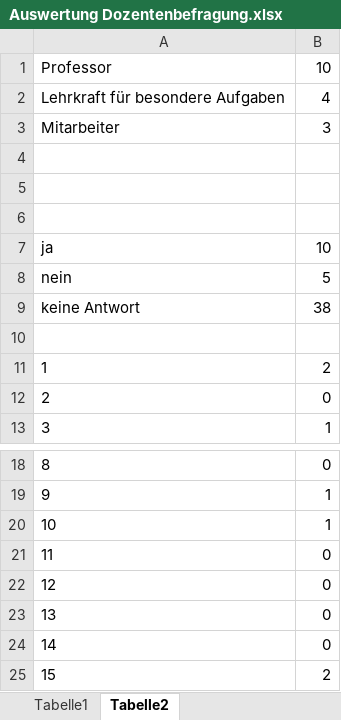
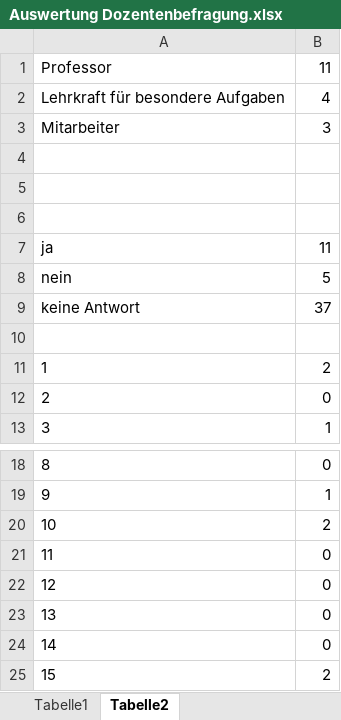
Before and after one commit to Dozentenampel/dozentenampel.github.io, an Excel workbook: Auswertung Dozentenbefragung.xlsx, sheet Tabelle2, drawn as a sheet; only a part is shown, gaps mark what is left out; values as stored, in another font and other column widths than the file's, no borders; charts and pictures not drawn; the diff names each change by its address in the sheet, - before the commit and + after, or states it on an @@ line.

```diff
--- a/Auswertung Dozentenbefragung.xlsx (sheet Tabelle2)
+++ b/Auswertung Dozentenbefragung.xlsx (sheet Tabelle2)
-B1: 10
+B1: 11
-B7: 10
+B7: 11
-B9: 38
+B9: 37
-B20: 1
+B20: 2
```
Also changed, not shown: sheet Tabelle1, charts or pictures.
